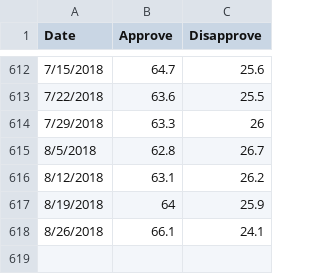
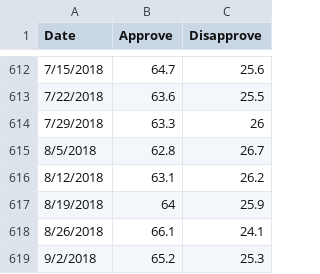
Before and after one commit to biznesslanch/Russian-Public-Opinion-Tracker, a CSV file: Data/vciom-presidential-approval-2006.csv, drawn as a sheet; only a part is shown, gaps mark what is left out; the diff names each change by its address in the sheet, - before the commit and + after, or states it on an @@ line.

```diff
--- a/Data/vciom-presidential-approval-2006.csv
+++ b/Data/vciom-presidential-approval-2006.csv
+row 619: 9/2/2018 | 65.2 | 25.3
```
Also changed, not shown: Data/putin-approval-fom.csv.
